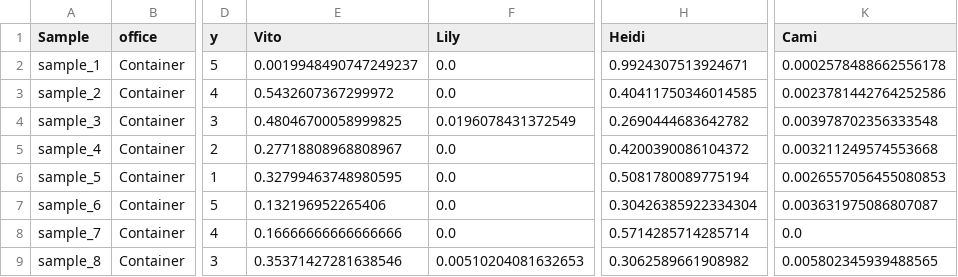
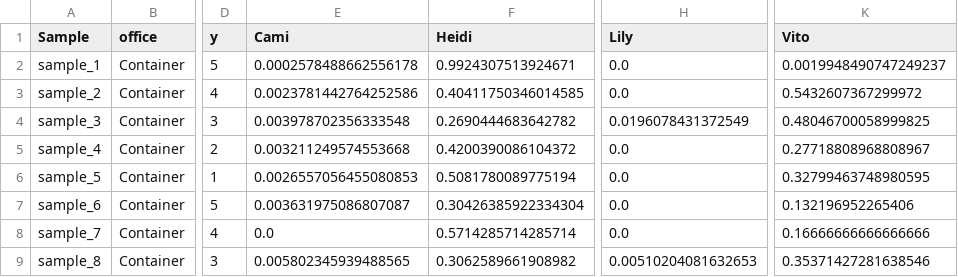
Before and after one commit to MichelleErkenberg/mpi_dogs, a CSV file: R/Container.csv, drawn as a sheet; only a part is shown, gaps mark what is left out; the diff covers the shown part only; the diff names each change by its address in the sheet, - before the commit and + after, or states it on an @@ line.

```diff
--- a/R/Container.csv
+++ b/R/Container.csv
-E1: Vito
+E1: Cami
-F1: Lily
+F1: Heidi
-H1: Heidi
+H1: Lily
-K1: Cami
+K1: Vito
-E2 (Cami): 0.0019948490747249237
+E2 (Cami): 0.0002578488662556178
-F2 (Heidi): 0.0
+F2 (Heidi): 0.9924307513924671
-H2 (Lily): 0.9924307513924671
+H2 (Lily): 0.0
-K2 (Vito): 0.0002578488662556178
+K2 (Vito): 0.0019948490747249237
-E3 (Cami): 0.5432607367299972
+E3 (Cami): 0.0023781442764252586
-F3 (Heidi): 0.0
+F3 (Heidi): 0.40411750346014585
-H3 (Lily): 0.40411750346014585
+H3 (Lily): 0.0
-K3 (Vito): 0.0023781442764252586
+K3 (Vito): 0.5432607367299972
-E4 (Cami): 0.48046700058999825
+E4 (Cami): 0.003978702356333548
-F4 (Heidi): 0.0196078431372549
+F4 (Heidi): 0.2690444683642782
-H4 (Lily): 0.2690444683642782
+H4 (Lily): 0.0196078431372549
-K4 (Vito): 0.003978702356333548
+K4 (Vito): 0.48046700058999825
-E5 (Cami): 0.27718808968808967
+E5 (Cami): 0.003211249574553668
-F5 (Heidi): 0.0
+F5 (Heidi): 0.4200390086104372
-H5 (Lily): 0.4200390086104372
+H5 (Lily): 0.0
-K5 (Vito): 0.003211249574553668
+K5 (Vito): 0.27718808968808967
-E6 (Cami): 0.32799463748980595
+E6 (Cami): 0.0026557056455080853
-F6 (Heidi): 0.0
+F6 (Heidi): 0.5081780089775194
-H6 (Lily): 0.5081780089775194
+H6 (Lily): 0.0
-K6 (Vito): 0.0026557056455080853
+K6 (Vito): 0.32799463748980595
-E7 (Cami): 0.132196952265406
+E7 (Cami): 0.003631975086807087
-F7 (Heidi): 0.0
+F7 (Heidi): 0.30426385922334304
-H7 (Lily): 0.30426385922334304
+H7 (Lily): 0.0
-K7 (Vito): 0.003631975086807087
+K7 (Vito): 0.132196952265406
-E8 (Cami): 0.16666666666666666
+E8 (Cami): 0.0
-F8 (Heidi): 0.0
+F8 (Heidi): 0.5714285714285714
-H8 (Lily): 0.5714285714285714
+H8 (Lily): 0.0
-K8 (Vito): 0.0
+K8 (Vito): 0.16666666666666666
-E9 (Cami): 0.35371427281638546
+E9 (Cami): 0.005802345939488565
-F9 (Heidi): 0.00510204081632653
+F9 (Heidi): 0.3062589661908982
-H9 (Lily): 0.3062589661908982
+H9 (Lily): 0.00510204081632653
-K9 (Vito): 0.005802345939488565
+K9 (Vito): 0.35371427281638546
```
Also changed, not shown: 72 edited cells elsewhere in this file, R/Johannes.csv, R/Tracy_Silke_Hallway.csv, 6 other files.
